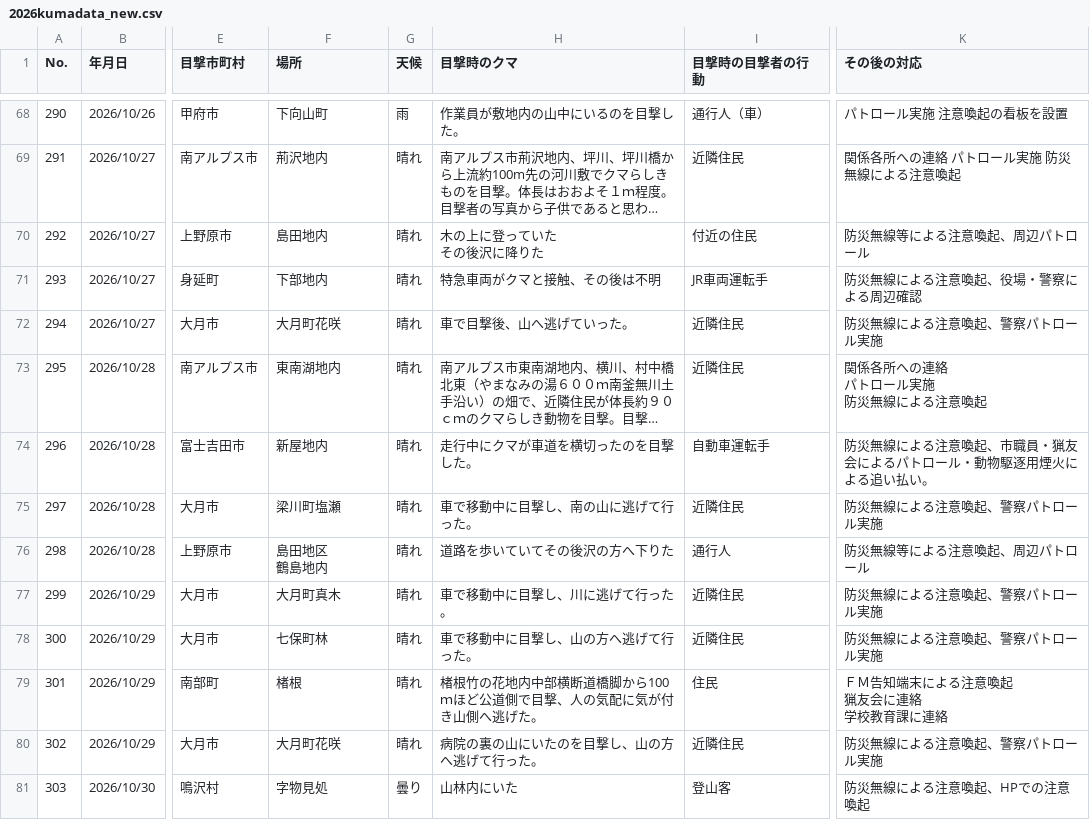
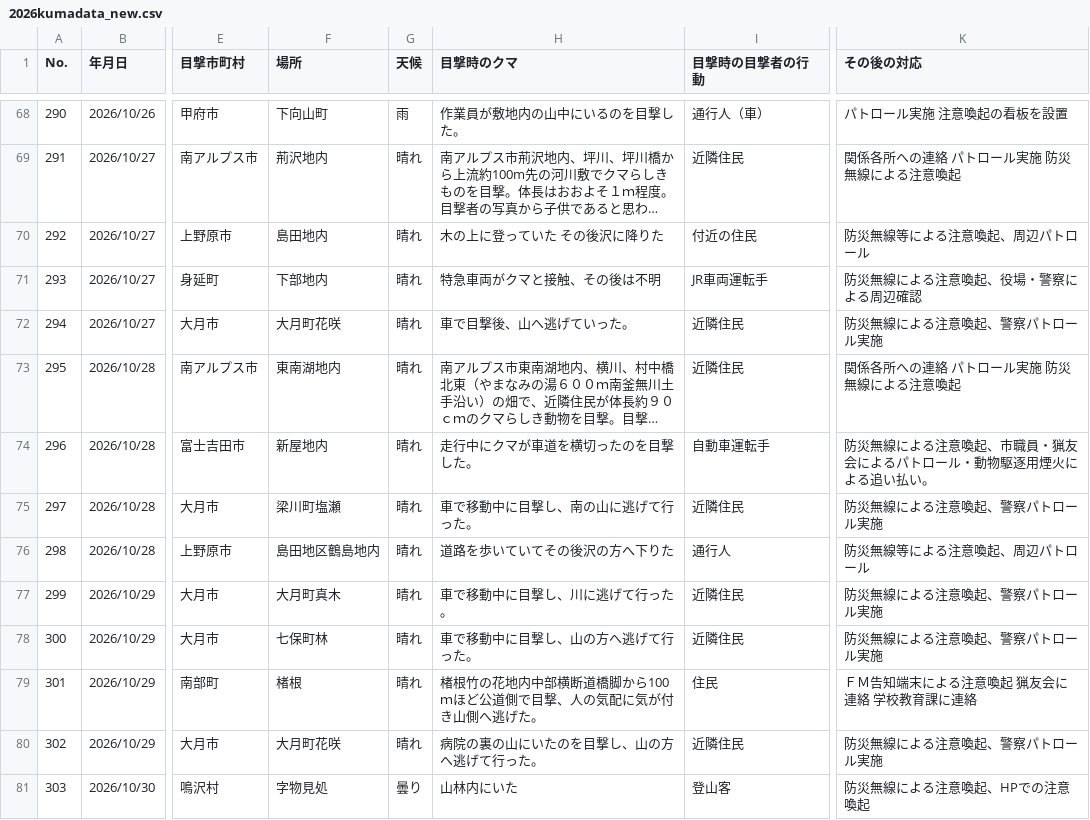
Before and after one commit to shingen-py/sample_20260808, a CSV file: data/2026kumadata_new.csv, drawn as a sheet; only a part is shown, gaps mark what is left out; long unchanged cells end in …; ↵ is a line break in a cell; the diff covers the shown part only; the diff names each change by its address in the sheet, - before the commit and + after, or states it on an @@ line.

```diff
--- a/data/2026kumadata_new.csv
+++ b/data/2026kumadata_new.csv
-H70 (目撃時のクマ): 木の上に登っていた ↵ その後沢に降りた
+H70 (目撃時のクマ): 木の上に登っていた その後沢に降りた
-K73 (その後の対応): 関係各所への連絡 ↵ パトロール実施 ↵ 防災無線による注意喚起
+K73 (その後の対応): 関係各所への連絡 パトロール実施 防災無線による注意喚起
-F76 (場所): 島田地区 ↵ 鶴島地内
+F76 (場所): 島田地区鶴島地内
-K79 (その後の対応): ＦＭ告知端末による注意喚起 ↵ 猟友会に連絡 ↵ 学校教育課に連絡
+K79 (その後の対応): ＦＭ告知端末による注意喚起 猟友会に連絡 学校教育課に連絡
```
Also changed, not shown: 7 added rows, 1 edited cell and row numbers in column A elsewhere in this file, 1 other file.
